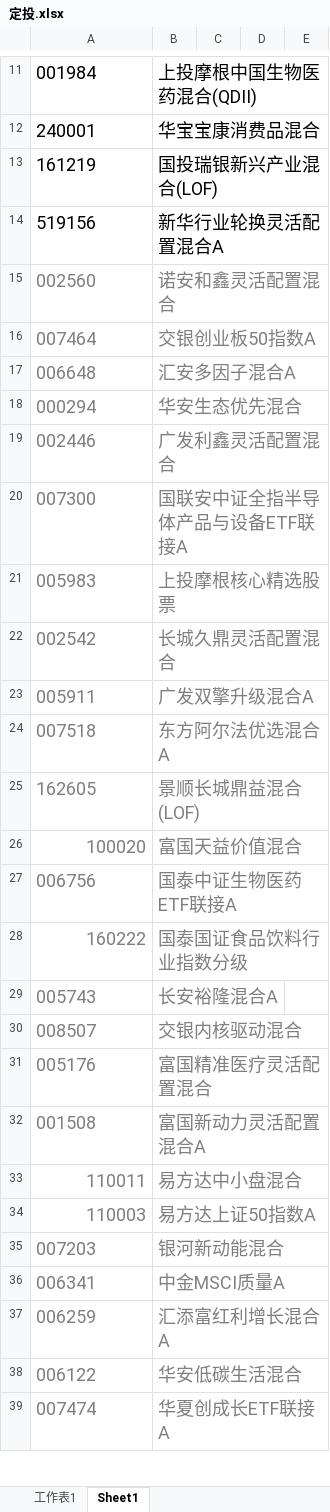
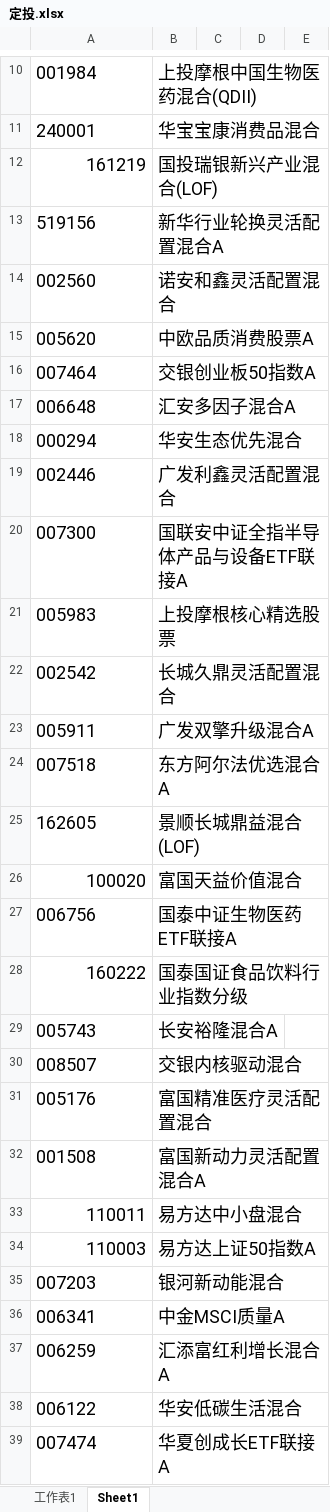
Before and after one commit to lijiadashaoye/jijinfenxi, an Excel workbook: 定投.xlsx, sheet Sheet1, drawn as a sheet; only a part is shown, gaps mark what is left out; values as stored, in another font and other column widths than the file's, no borders; addresses are those after the commit; the diff covers the shown part only; the diff names each change by its address in the sheet, - before the commit and + after, or states it on an @@ line.

```diff
--- a/定投.xlsx (sheet Sheet1)
+++ b/定投.xlsx (sheet Sheet1)
-A12 alignment: left
+A12 alignment: right
-A14:B14 text colour: #7F7F7F
+A14:B14 text colour: black
@@ row 7 moved to row 15: 005620 @@
-A16:B39 text colour: #7F7F7F
+A16:B39 text colour: black
```
Also changed, not shown: 1 removed row, 5 moved rows and cell formats elsewhere in this sheet, sheet 工作表1, formulas that keep their value, 1 other file.
